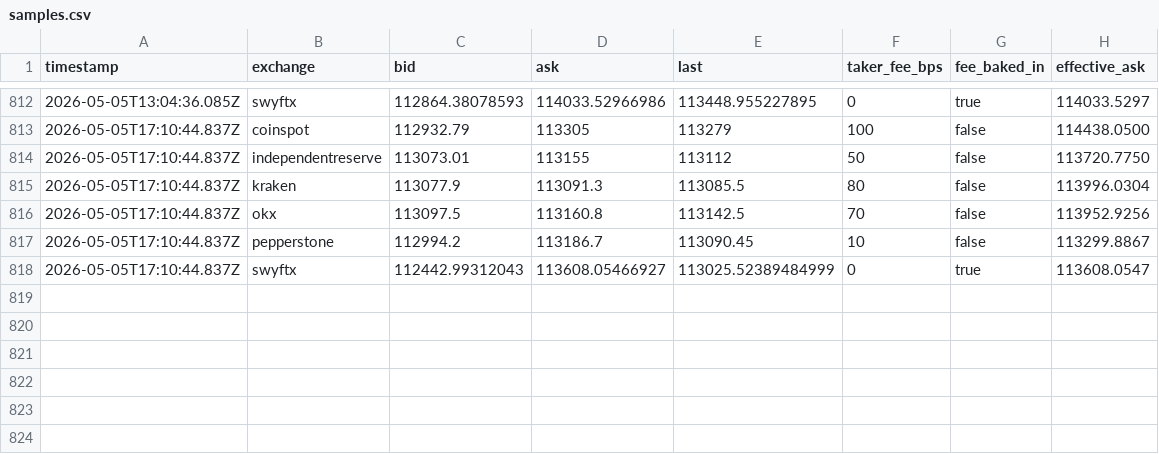
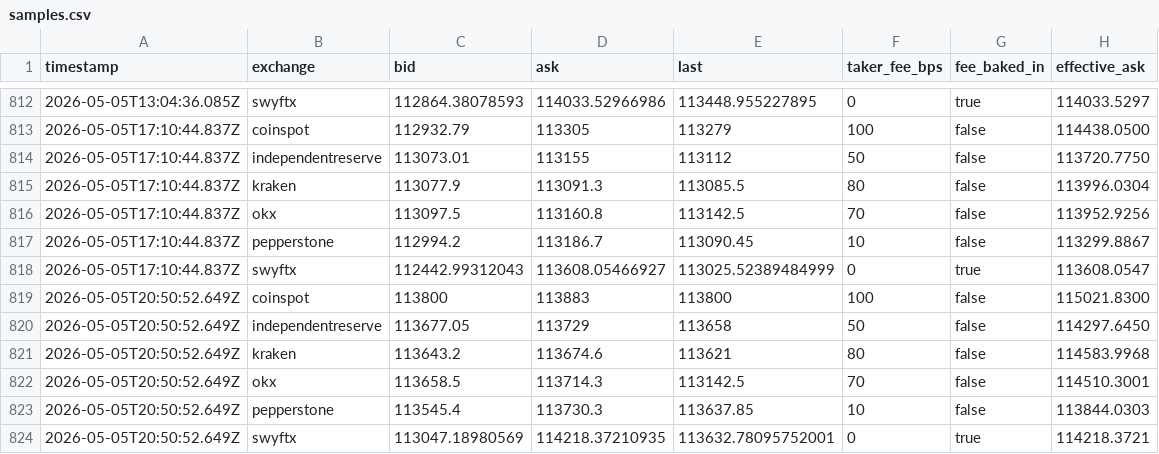
Before and after one commit to piyushpill-ai/crypto-dashboard, a CSV file: data/samples.csv, drawn as a sheet; only a part is shown, gaps mark what is left out.

```diff
--- a/data/samples.csv
+++ b/data/samples.csv
@@ -818 +818,7 @@ timestamp,exchange,bid,ask,last,taker_fee_bps,fee_baked_in,effective_ask
 2026-05-05T17:10:44.837Z,swyftx,112442.99312043,113608.05466927,113025.52389484999,0,true,113608.0547
+2026-05-05T20:50:52.649Z,coinspot,113800,113883,113800,100,false,115021.8300
+2026-05-05T20:50:52.649Z,independentreserve,113677.05,113729,113658,50,false,114297.6450
+2026-05-05T20:50:52.649Z,kraken,113643.2,113674.6,113621,80,false,114583.9968
+2026-05-05T20:50:52.649Z,okx,113658.5,113714.3,113142.5,70,false,114510.3001
+2026-05-05T20:50:52.649Z,pepperstone,113545.4,113730.3,113637.85,10,false,113844.0303
+2026-05-05T20:50:52.649Z,swyftx,113047.18980569,114218.37210935,113632.78095752001,0,true,114218.3721
```
